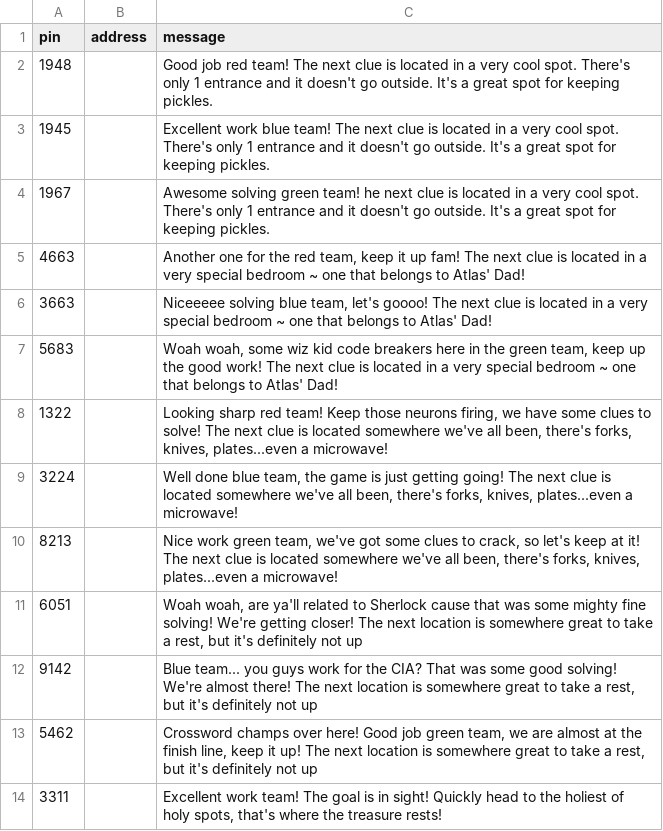
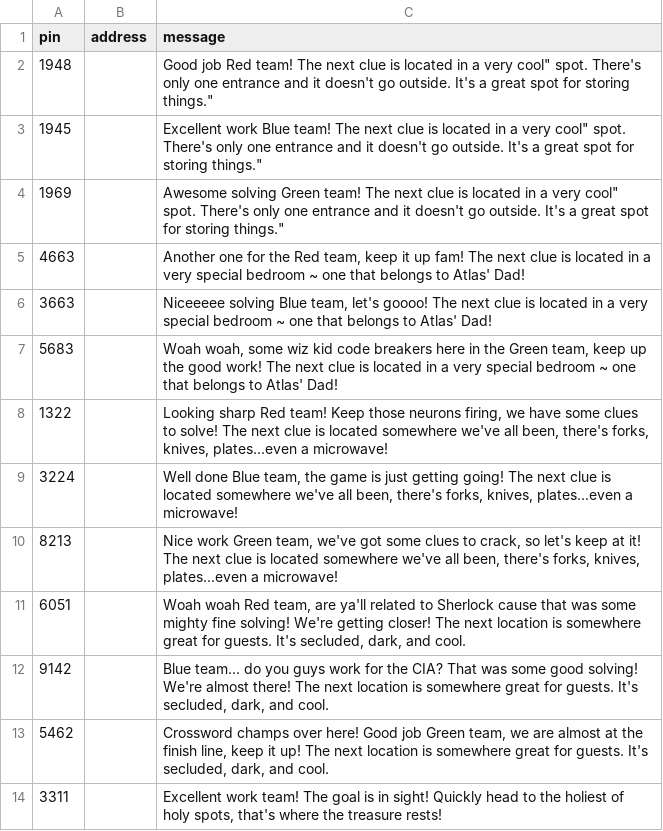
Before and after one commit to dmantheman95-dotcom/pin2addr, a CSV file: pins.csv, drawn as a sheet.

Commit message:
Update pins.csv

```diff
--- a/pins.csv
+++ b/pins.csv
@@ -1,14 +1,14 @@
 pin,address,message
-1948,"","Good job red team! The next clue is located in a very cool spot. There's only 1 entrance and it doesn't go outside. It's a great spot for keeping pickles."
-1945,"","Excellent work blue team! The next clue is located in a very cool spot. There's only 1 entrance and it doesn't go outside. It's a great spot for keeping pickles."
-1967,"","Awesome solving green team! he next clue is located in a very cool spot. There's only 1 entrance and it doesn't go outside. It's a great spot for keeping pickles."
-4663,"","Another one for the red team, keep it up fam! The next clue is located in a very special bedroom ~ one that belongs to Atlas' Dad!"
-3663,"","Niceeeee solving blue team, let's goooo! The next clue is located in a very special bedroom ~ one that belongs to Atlas' Dad!"
-5683,"","Woah woah, some wiz kid code breakers here in the green team, keep up the good work! The next clue is located in a very special bedroom ~ one that belongs to Atlas' Dad!"
-1322,"","Looking sharp red team! Keep those neurons firing, we have some clues to solve! The next clue is located somewhere we've all been, there's forks, knives, plates...even a microwave!"
-3224,"","Well done blue team, the game is just getting going! The next clue is located somewhere we've all been, there's forks, knives, plates...even a microwave!"
-8213,"","Nice work green team, we've got some clues to crack, so let's keep at it! The next clue is located somewhere we've all been, there's forks, knives, plates...even a microwave!"
-6051,"","Woah woah, are ya'll related to Sherlock cause that was some mighty fine solving! We're getting closer! The next location is somewhere great to take a rest, but it's definitely not up"
-9142,"","Blue team... you guys work for the CIA? That was some good solving! We're almost there! The next location is somewhere great to take a rest, but it's definitely not up"
-5462,"","Crossword champs over here! Good job green team, we are almost at the finish line, keep it up! The next location is somewhere great to take a rest, but it's definitely not up"
+1948,"","Good job Red team! The next clue is located in a very "cool" spot. There's only one entrance and it doesn't go outside. It's a great spot for storing things."
+1945,"","Excellent work Blue team! The next clue is located in a very "cool" spot. There's only one entrance and it doesn't go outside. It's a great spot for storing things."
+1969,"","Awesome solving Green team! The next clue is located in a very "cool" spot. There's only one entrance and it doesn't go outside. It's a great spot for storing things."
+4663,"","Another one for the Red team, keep it up fam! The next clue is located in a very special bedroom ~ one that belongs to Atlas' Dad!"
+3663,"","Niceeeee solving Blue team, let's goooo! The next clue is located in a very special bedroom ~ one that belongs to Atlas' Dad!"
+5683,"","Woah woah, some wiz kid code breakers here in the Green team, keep up the good work! The next clue is located in a very special bedroom ~ one that belongs to Atlas' Dad!"
+1322,"","Looking sharp Red team! Keep those neurons firing, we have some clues to solve! The next clue is located somewhere we've all been, there's forks, knives, plates...even a microwave!"
+3224,"","Well done Blue team, the game is just getting going! The next clue is located somewhere we've all been, there's forks, knives, plates...even a microwave!"
+8213,"","Nice work Green team, we've got some clues to crack, so let's keep at it! The next clue is located somewhere we've all been, there's forks, knives, plates...even a microwave!"
+6051,"","Woah woah Red team, are ya'll related to Sherlock cause that was some mighty fine solving! We're getting closer! The next location is somewhere great for guests. It's secluded, dark, and cool."
+9142,"","Blue team... do you guys work for the CIA? That was some good solving! We're almost there! The next location is somewhere great for guests. It's secluded, dark, and cool."
+5462,"","Crossword champs over here! Good job Green team, we are almost at the finish line, keep it up! The next location is somewhere great for guests. It's secluded, dark, and cool."
 3311,"","Excellent work team! The goal is in sight! Quickly head to the holiest of holy spots, that's where the treasure rests!"
```
